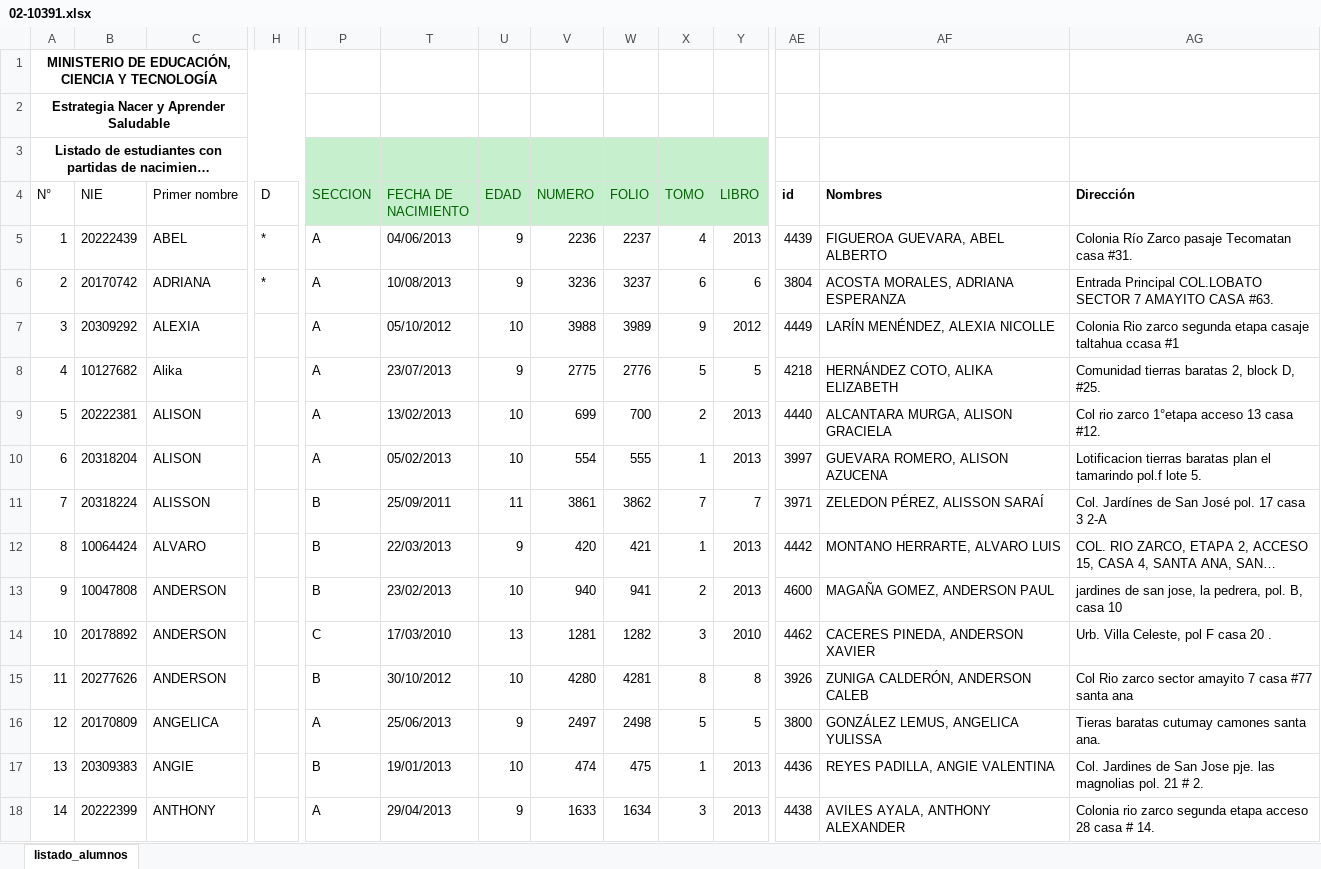
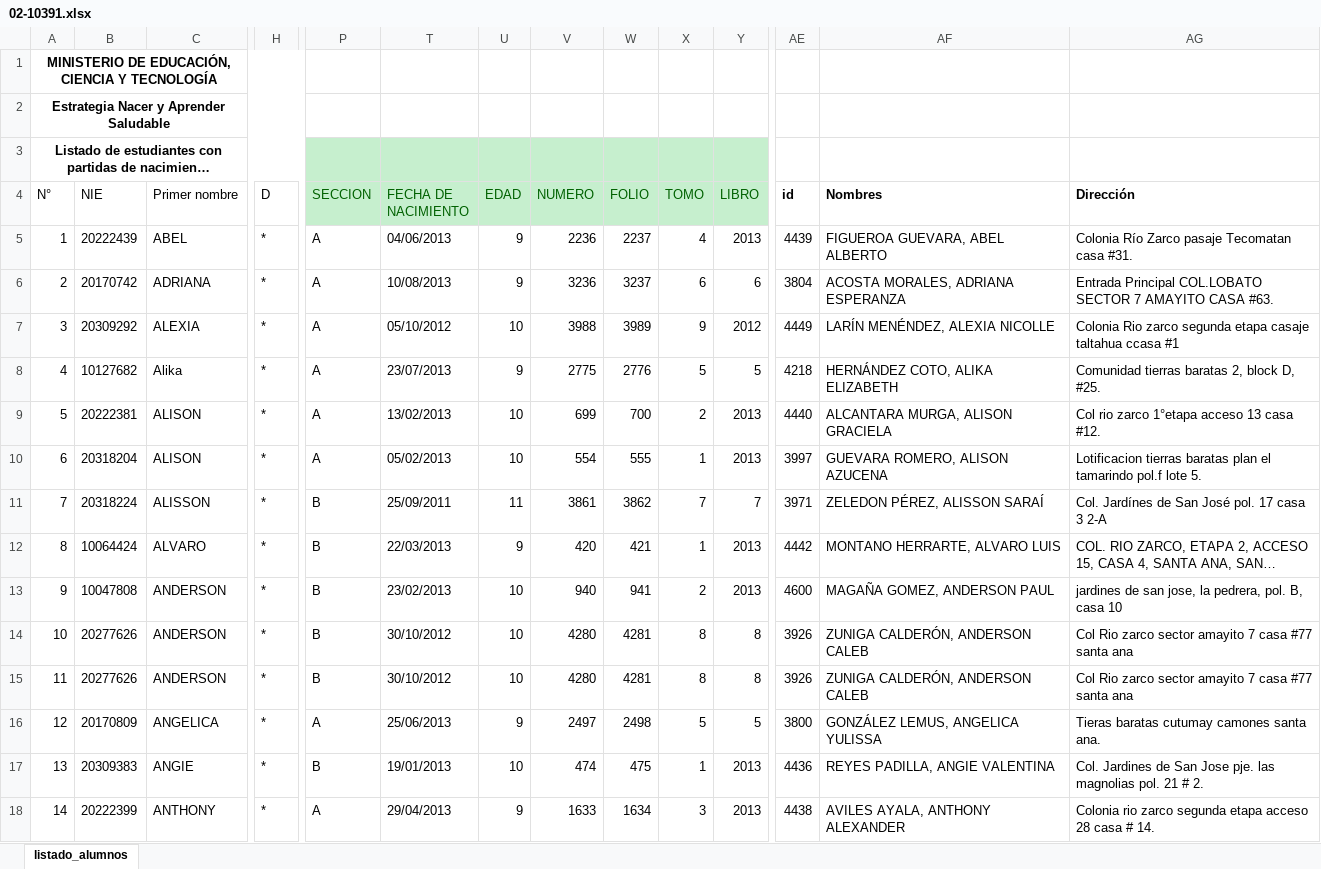
Before and after one commit to carloscerna/registro_academico, an Excel workbook: formatos_hoja_de_calculo/02-10391.xlsx, sheet listado_alumnos, drawn as a sheet; only a part is shown, gaps mark what is left out; long unchanged cells end in …; values as stored, in another font and other column widths than the file's, no borders; conditional formats not drawn; the diff covers the shown part only; the diff names each change by its address in the sheet, - before the commit and + after, or states it on an @@ line.

```diff
--- a/formatos_hoja_de_calculo/02-10391.xlsx (sheet listado_alumnos)
+++ b/formatos_hoja_de_calculo/02-10391.xlsx (sheet listado_alumnos)
-H7:H18 (D): (empty)
+H7:H18 (D): *
-B14 (NIE): 20178892
+B14 (NIE): 20277626
-P14 (SECCION): C
+P14 (SECCION): B
-T14 (FECHA DE NACIMIENTO): 17/03/2010
+T14 (FECHA DE NACIMIENTO): 30/10/2012
-U14 (EDAD): 13
+U14 (EDAD): 10
-V14 (NUMERO): 1281
+V14 (NUMERO): 4280
-W14 (FOLIO): 1282
+W14 (FOLIO): 4281
-X14 (TOMO): 3
+X14 (TOMO): 8
-Y14 (LIBRO): 2010
+Y14 (LIBRO): 8
-AE14 (id): 4462
+AE14 (id): 3926
-AF14 (Nombres): CACERES PINEDA, ANDERSON XAVIER
+AF14 (Nombres): ZUNIGA CALDERÓN, ANDERSON CALEB
-AG14 (Dirección): Urb. Villa Celeste, pol F casa 20 .
+AG14 (Dirección): Col Rio zarco sector amayito 7 casa #77 santa ana
```
Also changed, not shown: 580 edited cells elsewhere in this sheet, hidden cells, 5 other files.
